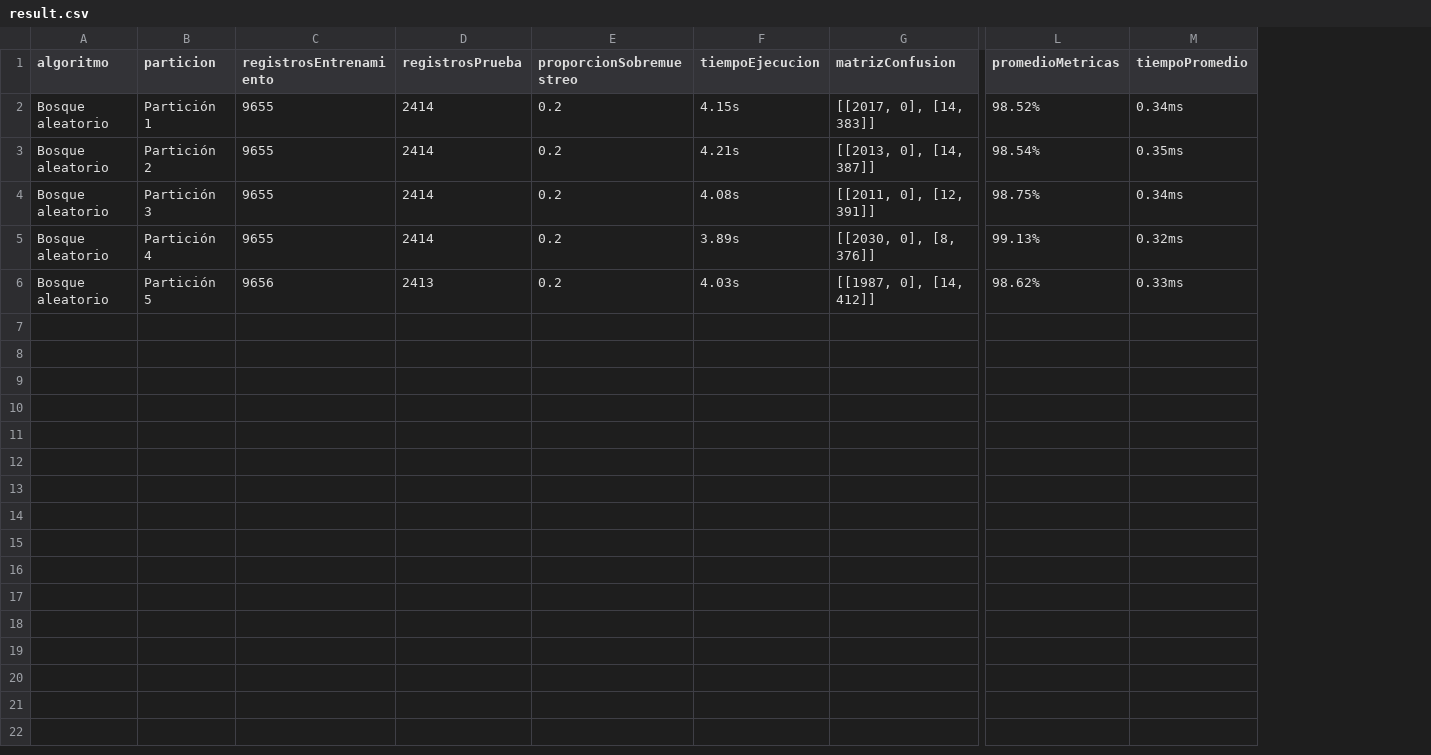
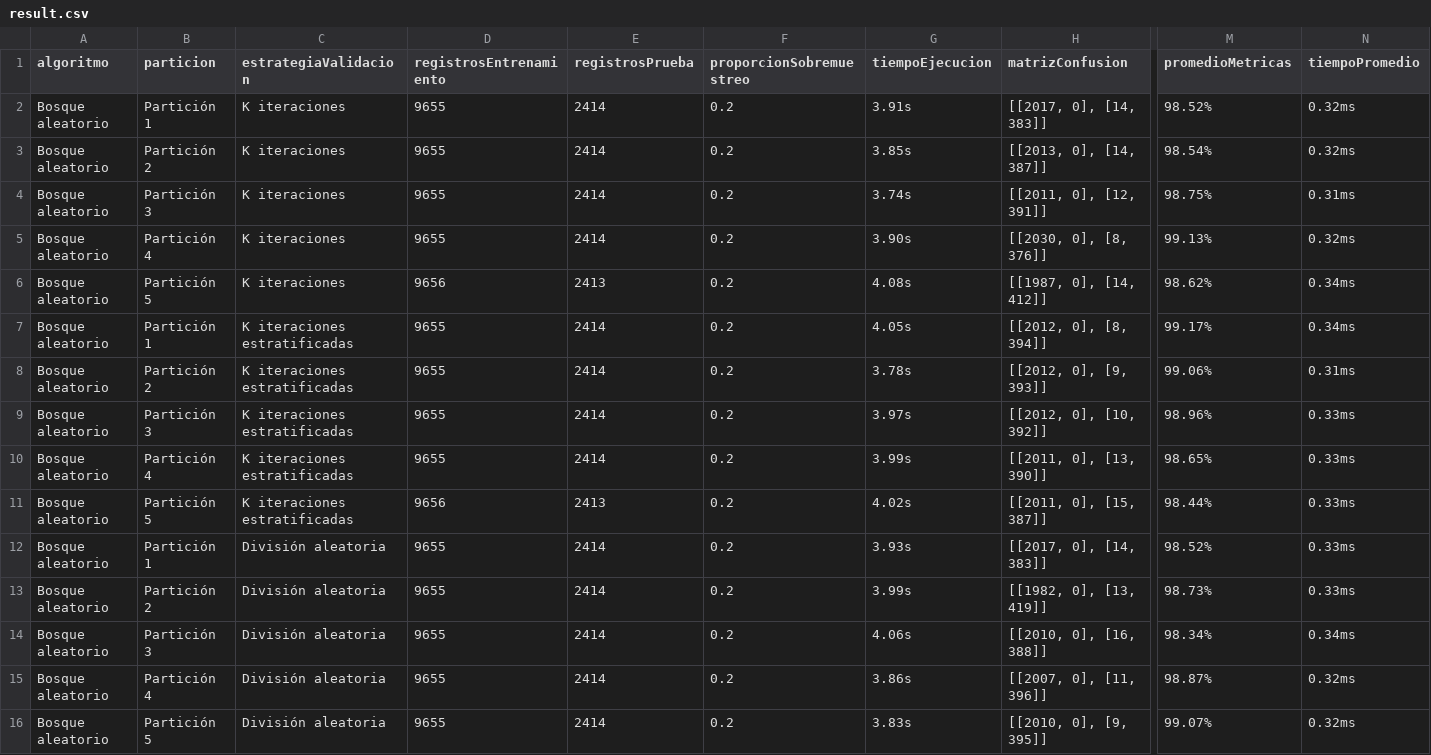
Before and after one commit to RonaldoNolasco/personal-thesis-development, a CSV file: 5-evaluation/3-output/result.csv, drawn as a sheet; only a part is shown, gaps mark what is left out; addresses are those after the commit; rows hold the shown columns only; the diff names each change by its address in the sheet, - before the commit and + after, or states it on an @@ line.

```diff
--- a/5-evaluation/3-output/result.csv
+++ b/5-evaluation/3-output/result.csv
+column C (estrategiaValidacion), rows 2-6: all K iteraciones
-G2 (tiempoEjecucion): 4.15s
+G2 (tiempoEjecucion): 3.91s
-N2 (tiempoPromedio): 0.34ms
+N2 (tiempoPromedio): 0.32ms
-G3 (tiempoEjecucion): 4.21s
+G3 (tiempoEjecucion): 3.85s
-N3 (tiempoPromedio): 0.35ms
+N3 (tiempoPromedio): 0.32ms
-G4 (tiempoEjecucion): 4.08s
+G4 (tiempoEjecucion): 3.74s
-N4 (tiempoPromedio): 0.34ms
+N4 (tiempoPromedio): 0.31ms
-G5 (tiempoEjecucion): 3.89s
+G5 (tiempoEjecucion): 3.90s
-G6 (tiempoEjecucion): 4.03s
+G6 (tiempoEjecucion): 4.08s
-N6 (tiempoPromedio): 0.33ms
+N6 (tiempoPromedio): 0.34ms
+row 7: Bosque aleatorio | Partición 1 | K iteraciones estratificadas | 9655 | 2414 | 0.2 | 4.05s | [[2012, 0], [8, 394]] | 99.17% | 0.34ms
+row 8: Bosque aleatorio | Partición 2 | K iteraciones estratificadas | 9655 | 2414 | 0.2 | 3.78s | [[2012, 0], [9, 393]] | 99.06% | 0.31ms
+row 9: Bosque aleatorio | Partición 3 | K iteraciones estratificadas | 9655 | 2414 | 0.2 | 3.97s | [[2012, 0], [10, 392]] | 98.96% | 0.33ms
+row 10: Bosque aleatorio | Partición 4 | K iteraciones estratificadas | 9655 | 2414 | 0.2 | 3.99s | [[2011, 0], [13, 390]] | 98.65% | 0.33ms
+row 11: Bosque aleatorio | Partición 5 | K iteraciones estratificadas | 9656 | 2413 | 0.2 | 4.02s | [[2011, 0], [15, 387]] | 98.44% | 0.33ms
+row 12: Bosque aleatorio | Partición 1 | División aleatoria | 9655 | 2414 | 0.2 | 3.93s | [[2017, 0], [14, 383]] | 98.52% | 0.33ms
+row 13: Bosque aleatorio | Partición 2 | División aleatoria | 9655 | 2414 | 0.2 | 3.99s | [[1982, 0], [13, 419]] | 98.73% | 0.33ms
+row 14: Bosque aleatorio | Partición 3 | División aleatoria | 9655 | 2414 | 0.2 | 4.06s | [[2010, 0], [16, 388]] | 98.34% | 0.34ms
+row 15: Bosque aleatorio | Partición 4 | División aleatoria | 9655 | 2414 | 0.2 | 3.86s | [[2007, 0], [11, 396]] | 98.87% | 0.32ms
+row 16: Bosque aleatorio | Partición 5 | División aleatoria | 9655 | 2414 | 0.2 | 3.83s | [[2010, 0], [9, 395]] | 99.07% | 0.32ms
```
Also changed, not shown: 4-modelling/3-output/result.csv, 5-evaluation/1-input/algorithms/result.csv, 2 other files.
